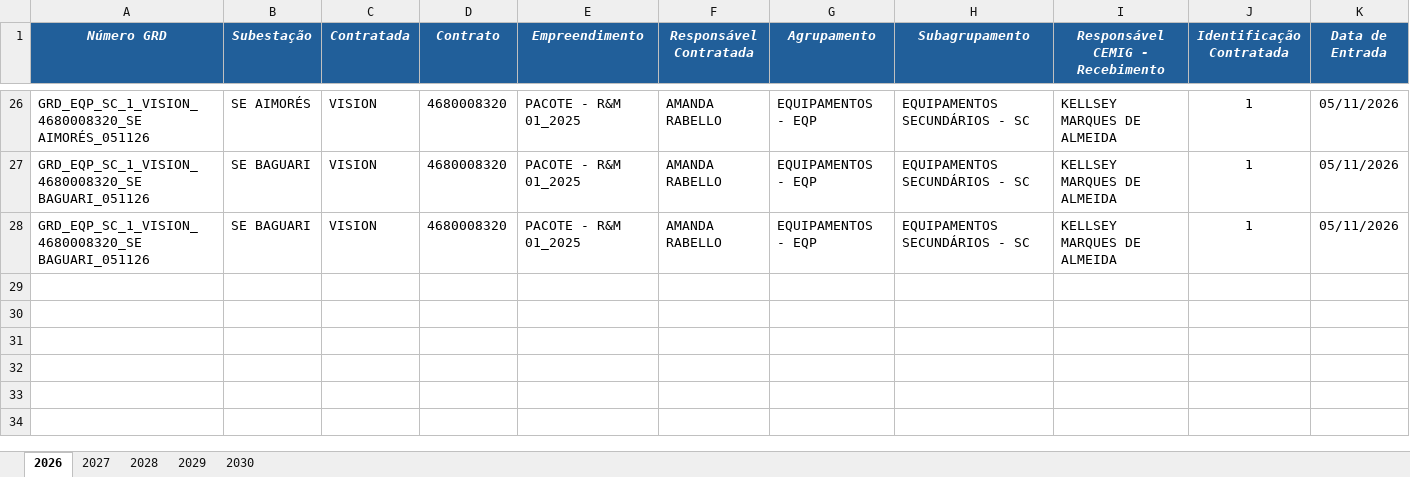
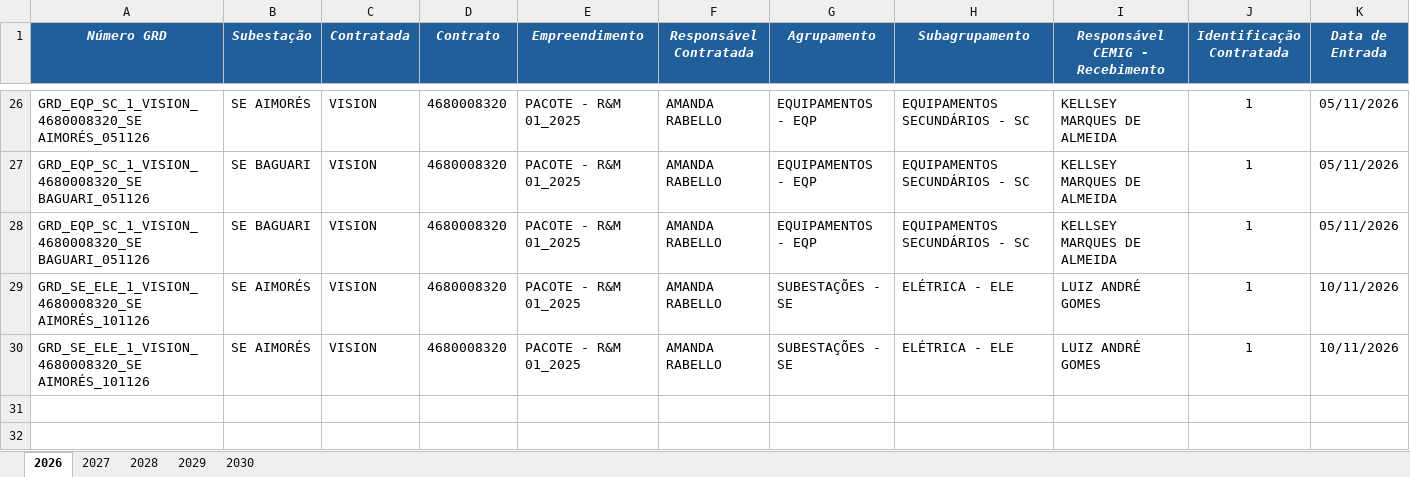
Before and after one commit to kildarymp-creator/GRD---EI-ET, an Excel workbook: BASE DE DADOS GRDs CADASTRADAS.xlsx, sheet 2026, drawn as a sheet; only a part is shown, gaps mark what is left out; the shorter side is filled out with more unchanged rows; values as stored, in another font and other column widths than the file's, no borders; conditional formats not drawn; removed rows and columns are numbered as before the commit, all else as after; rows hold the shown columns only; the diff names each change by its address in the sheet, - before the commit and + after, or states it on an @@ line.

Commit message:
Atualização automática da base

```diff
--- a/BASE DE DADOS GRDs CADASTRADAS.xlsx (sheet 2026)
+++ b/BASE DE DADOS GRDs CADASTRADAS.xlsx (sheet 2026)
-row 29: (empty)
-row 30: (empty)
+row 29: GRD_SE_ELE_1_VISION_4680008320_SE AIMORÉS_101126 | SE AIMORÉS | VISION | 4680008320 | PACOTE - R&M 01_2025 | AMANDA RABELLO | SUBESTAÇÕES - SE | ELÉTRICA - ELE | LUIZ ANDRÉ GOMES | 1 | 10/11/2026
+row 30: GRD_SE_ELE_1_VISION_4680008320_SE AIMORÉS_101126 | SE AIMORÉS | VISION | 4680008320 | PACOTE - R&M 01_2025 | AMANDA RABELLO | SUBESTAÇÕES - SE | ELÉTRICA - ELE | LUIZ ANDRÉ GOMES | 1 | 10/11/2026
```
